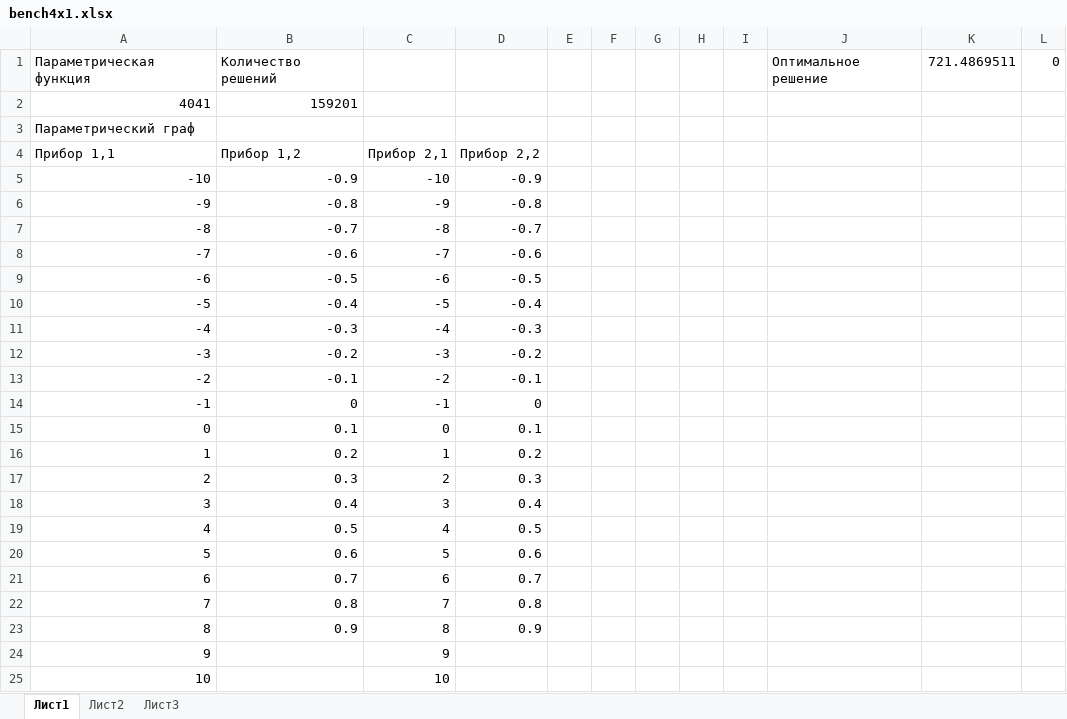
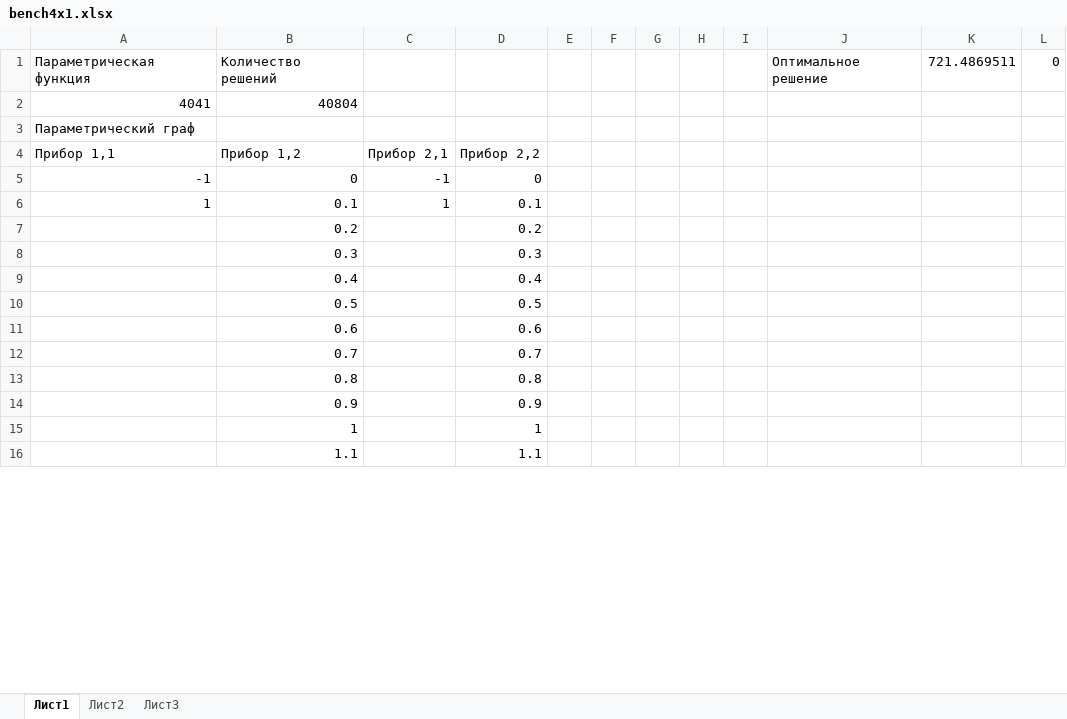
Before and after one commit to kalengul/ACO_Cluster, an Excel workbook: ParametricGraph/bench4x1.xlsx, sheet Лист1, drawn as a sheet; only a part is shown; values as stored, in another font and other column widths than the file's, no borders; removed rows and columns are numbered as before the commit, all else as after; the diff covers the shown part only; the diff names each change by its address in the sheet, - before the commit and + after, or states it on an @@ line.

```diff
--- a/ParametricGraph/bench4x1.xlsx (sheet Лист1)
+++ b/ParametricGraph/bench4x1.xlsx (sheet Лист1)
-B2: 159201
+B2: 40804
-row 5: -10 | -0.9 | -10 | -0.9
-row 6: -9 | -0.8 | -9 | -0.8
-row 7: -8 | -0.7 | -8 | -0.7
-row 8: -7 | -0.6 | -7 | -0.6
-row 9: -6 | -0.5 | -6 | -0.5
-row 10: -5 | -0.4 | -5 | -0.4
-row 11: -4 | -0.3 | -4 | -0.3
-row 12: -3 | -0.2 | -3 | -0.2
-row 13: -2 | -0.1 | -2 | -0.1
-A6: 0
+A6: 1
-C6: 0
+C6: 1
-A7: 1
+A7: (empty)
-C7: 1
+C7: (empty)
-A8: 2
+A8: (empty)
-C8: 2
+C8: (empty)
-A9: 3
+A9: (empty)
-C9: 3
+C9: (empty)
-A10: 4
+A10: (empty)
-C10: 4
+C10: (empty)
-A11: 5
+A11: (empty)
-C11: 5
+C11: (empty)
-A12: 6
+A12: (empty)
-C12: 6
+C12: (empty)
-A13: 7
+A13: (empty)
-C13: 7
+C13: (empty)
-A14: 8
+A14: (empty)
-C14: 8
+C14: (empty)
-row 24: 9 |  | 9
-row 25: 10 |  | 10
+row 15:  | 1 |  | 1
+row 16:  | 1.1 |  | 1.1
```
Also changed, not shown: 89 added rows elsewhere in this sheet, ParametricGraph/bench4x.xlsx, ParametricGraph/bench4x22.xlsx, 8 other files.
